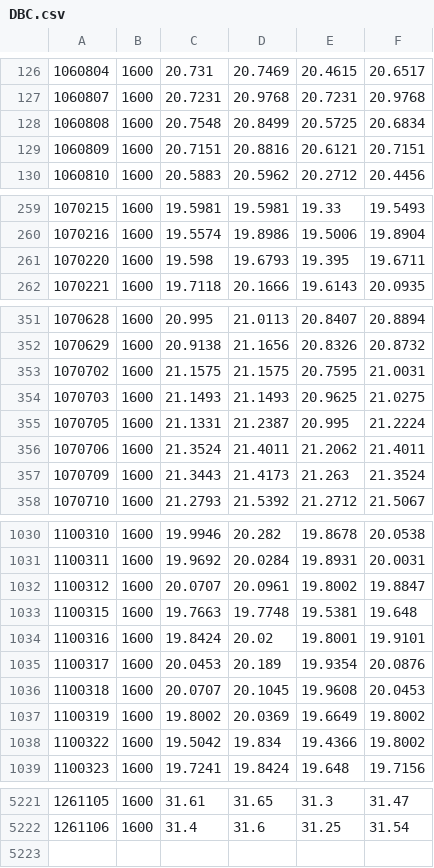
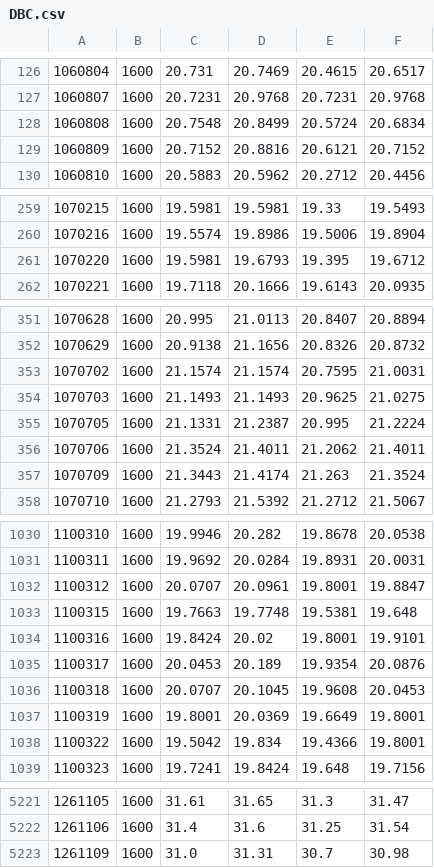
Before and after one commit to Vallentinn/quotes, a CSV file: quotes/DBC.csv, drawn as a sheet; only a part is shown, gaps mark what is left out; the diff covers the shown part only.

```diff
--- a/quotes/DBC.csv
+++ b/quotes/DBC.csv
@@ -127,4 +127,4 @@
 1060807,1600,20.7231,20.9768,20.7231,20.9768
-1060808,1600,20.7548,20.8499,20.5725,20.6834
-1060809,1600,20.7151,20.8816,20.6121,20.7151
+1060808,1600,20.7548,20.8499,20.5724,20.6834
+1060809,1600,20.7152,20.8816,20.6121,20.7152
 1060810,1600,20.5883,20.5962,20.2712,20.4456
@@ -260,3 +260,3 @@
 1070216,1600,19.5574,19.8986,19.5006,19.8904
-1070220,1600,19.598,19.6793,19.395,19.6711
+1070220,1600,19.5981,19.6793,19.395,19.6712
 1070221,1600,19.7118,20.1666,19.6143,20.0935
@@ -352,3 +352,3 @@
 1070629,1600,20.9138,21.1656,20.8326,20.8732
-1070702,1600,21.1575,21.1575,20.7595,21.0031
+1070702,1600,21.1574,21.1574,20.7595,21.0031
 1070703,1600,21.1493,21.1493,20.9625,21.0275
@@ -356,3 +356,3 @@
 1070706,1600,21.3524,21.4011,21.2062,21.4011
-1070709,1600,21.3443,21.4173,21.263,21.3524
+1070709,1600,21.3443,21.4174,21.263,21.3524
 1070710,1600,21.2793,21.5392,21.2712,21.5067
@@ -1031,3 +1031,3 @@
 1100311,1600,19.9692,20.0284,19.8931,20.0031
-1100312,1600,20.0707,20.0961,19.8002,19.8847
+1100312,1600,20.0707,20.0961,19.8001,19.8847
 1100315,1600,19.7663,19.7748,19.5381,19.648
@@ -1036,4 +1036,4 @@
 1100318,1600,20.0707,20.1045,19.9608,20.0453
-1100319,1600,19.8002,20.0369,19.6649,19.8002
-1100322,1600,19.5042,19.834,19.4366,19.8002
+1100319,1600,19.8001,20.0369,19.6649,19.8001
+1100322,1600,19.5042,19.834,19.4366,19.8001
 1100323,1600,19.7241,19.8424,19.648,19.7156
@@ -5222 +5222,2 @@
 1261106,1600,31.4,31.6,31.25,31.54
+1261109,1600,31.0,31.31,30.7,30.98
```
Also changed, not shown: 146 edited cells elsewhere in this file, quotes/DAX.csv, quotes/EEM.csv, 9 other files.
